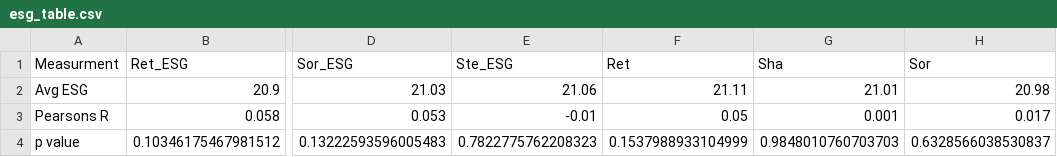
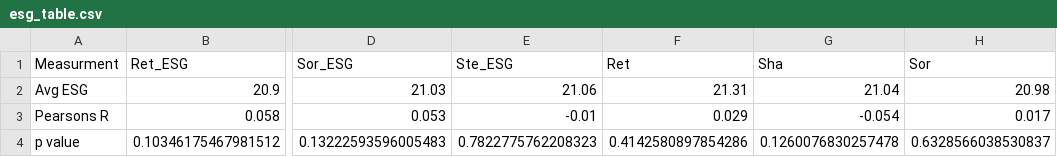
Before and after one commit to DataJakob/BBAN5000-Master-Thesis, a CSV file: Results/esg_table.csv, drawn as a sheet; only a part is shown, gaps mark what is left out; the diff names each change by its address in the sheet, - before the commit and + after, or states it on an @@ line.

```diff
--- a/Results/esg_table.csv
+++ b/Results/esg_table.csv
-F2 (Ret): 21.11
+F2 (Ret): 21.31
-G2 (Sha): 21.01
+G2 (Sha): 21.04
-F3 (Ret): 0.05
+F3 (Ret): 0.029
-G3 (Sha): 0.001
+G3 (Sha): -0.054
-F4 (Ret): 0.1537988933104999
+F4 (Ret): 0.4142580897854286
-G4 (Sha): 0.9848010760703703
+G4 (Sha): 0.1260076830257478
```
Also changed, not shown: Data/TestPredictions/RL_weights_Return_esg_False.csv, Data/TestPredictions/RL_weights_Sharpe_esg_False.csv, 20 other files.
